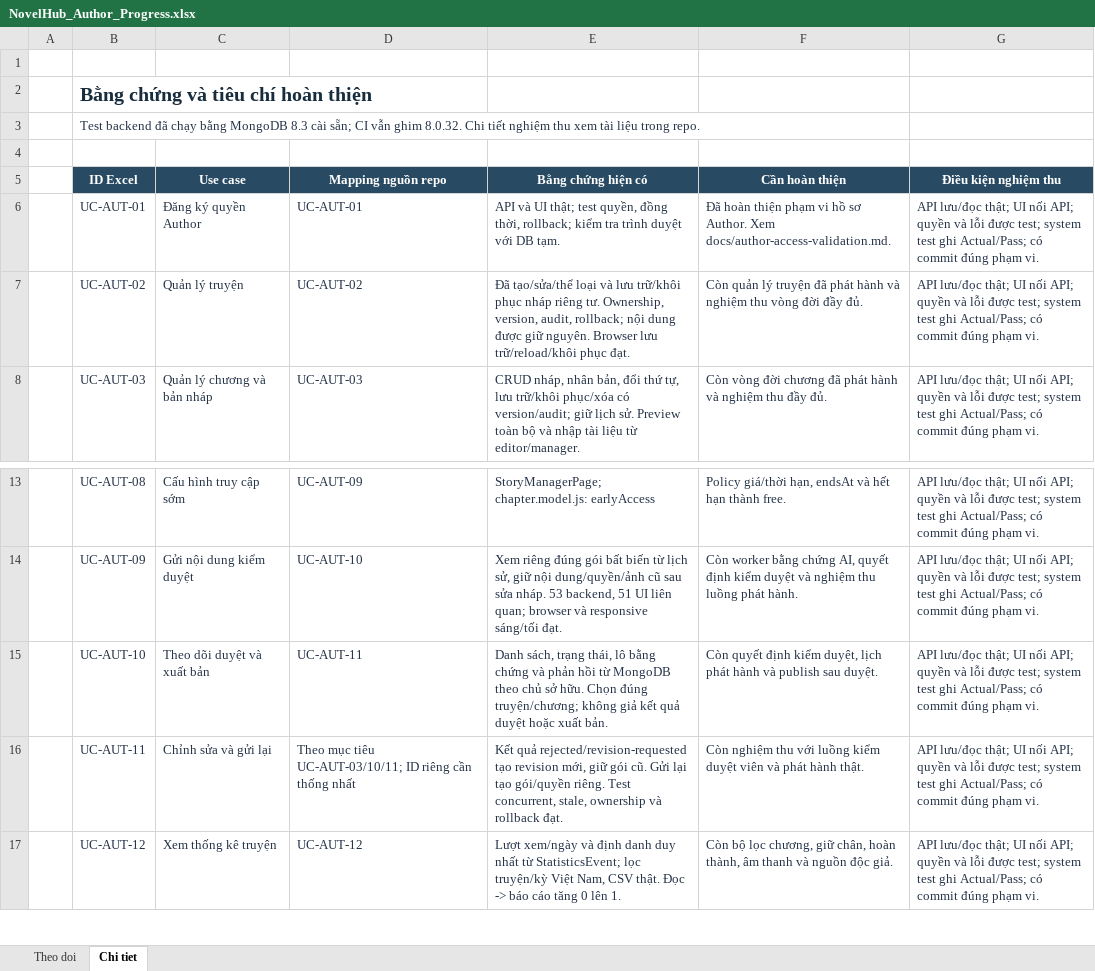
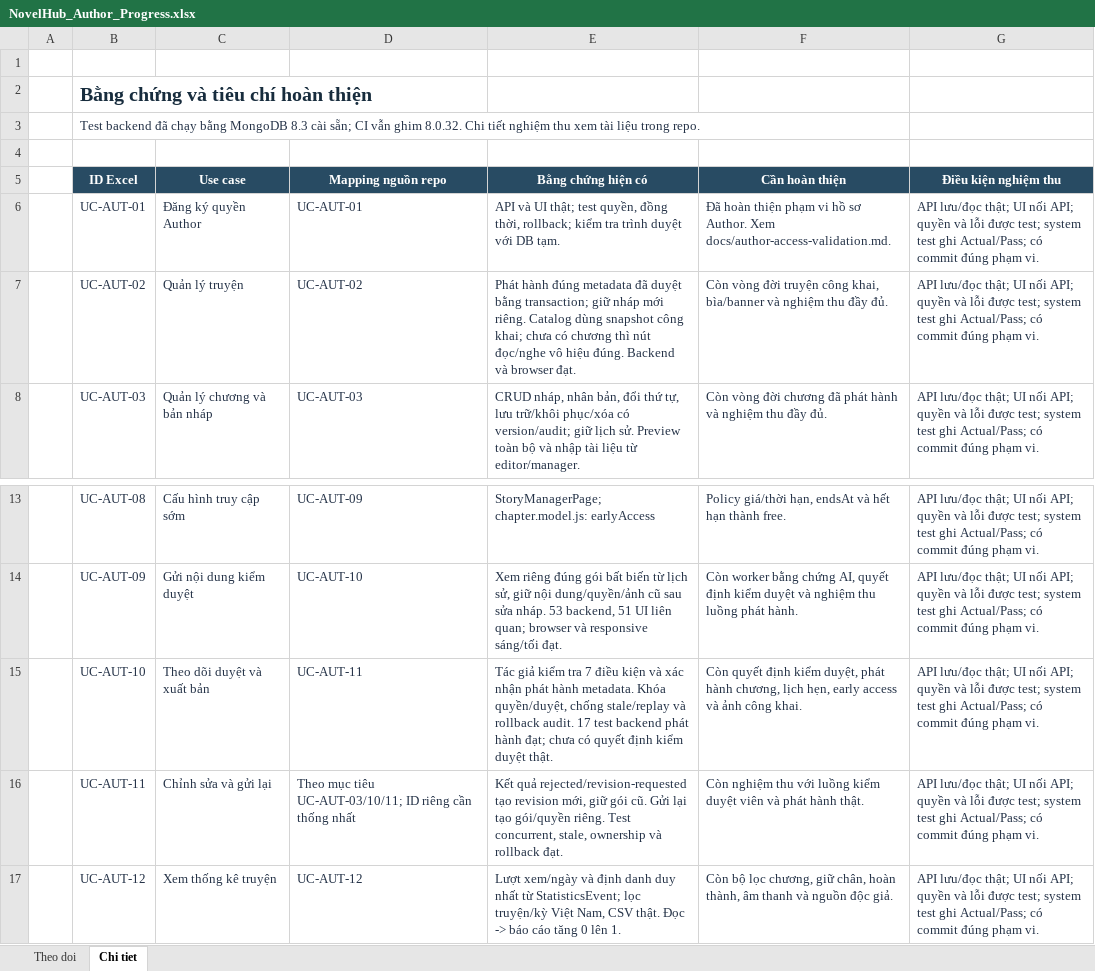
Before and after one commit to konfusee/novelhub, an Excel workbook: outputs/author-use-cases-01a13e25/NovelHub_Author_Progress.xlsx, sheet Chi tiet, drawn as a sheet; only a part is shown, gaps mark what is left out; values as stored, in another font and other column widths than the file's, no borders; table styles not drawn; the diff names each change by its address in the sheet, - before the commit and + after, or states it on an @@ line.

Commit message:
docs(author-progress): record approved metadata publication

```diff
--- a/outputs/author-use-cases-01a13e25/NovelHub_Author_Progress.xlsx (sheet Chi tiet)
+++ b/outputs/author-use-cases-01a13e25/NovelHub_Author_Progress.xlsx (sheet Chi tiet)
-E7 (Bằng chứng hiện có): Đã tạo/sửa/thể loại và lưu trữ/khôi phục nháp riêng tư. Ownership, version, audit, rollback; nội dung được giữ nguyên. Browser lưu trữ/reload/khôi phục đạt.
+E7 (Bằng chứng hiện có): Phát hành đúng metadata đã duyệt bằng transaction; giữ nháp mới riêng. Catalog dùng snapshot công khai; chưa có chương thì nút đọc/nghe vô hiệu đúng. Backend và browser đạt.
-F7 (Cần hoàn thiện): Còn quản lý truyện đã phát hành và nghiệm thu vòng đời đầy đủ.
+F7 (Cần hoàn thiện): Còn vòng đời truyện công khai, bìa/banner và nghiệm thu đầy đủ.
-E15 (Bằng chứng hiện có): Danh sách, trạng thái, lô bằng chứng và phản hồi từ MongoDB theo chủ sở hữu. Chọn đúng truyện/chương; không giả kết quả duyệt hoặc xuất bản.
+E15 (Bằng chứng hiện có): Tác giả kiểm tra 7 điều kiện và xác nhận phát hành metadata. Khóa quyền/duyệt, chống stale/replay và rollback audit. 17 test backend phát hành đạt; chưa có quyết định kiểm duyệt thật.
-F15 (Cần hoàn thiện): …kiểm duyệt, lịch phát hành và publish sau duyệt.
+F15 (Cần hoàn thiện): …kiểm duyệt, phát hành chương, lịch hẹn, early access và ảnh công khai.
```
Also changed, not shown: sheet Theo doi, 1 other file.
